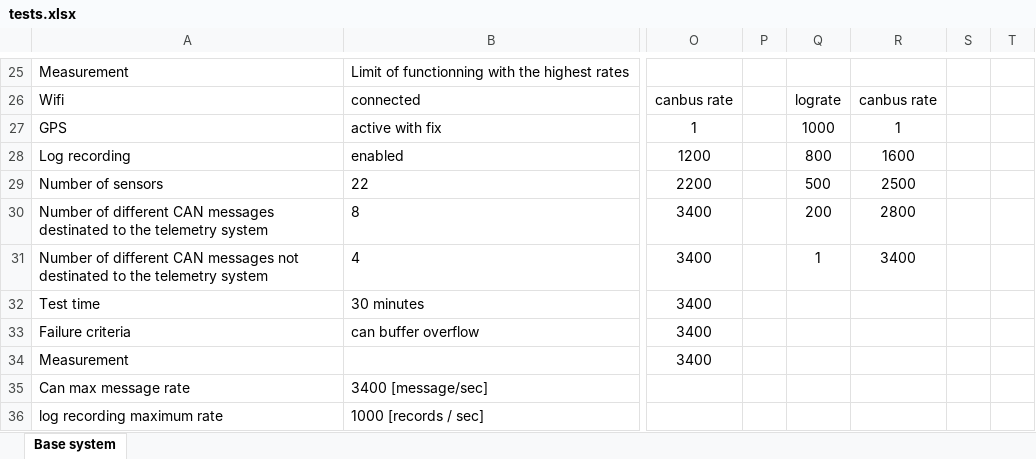
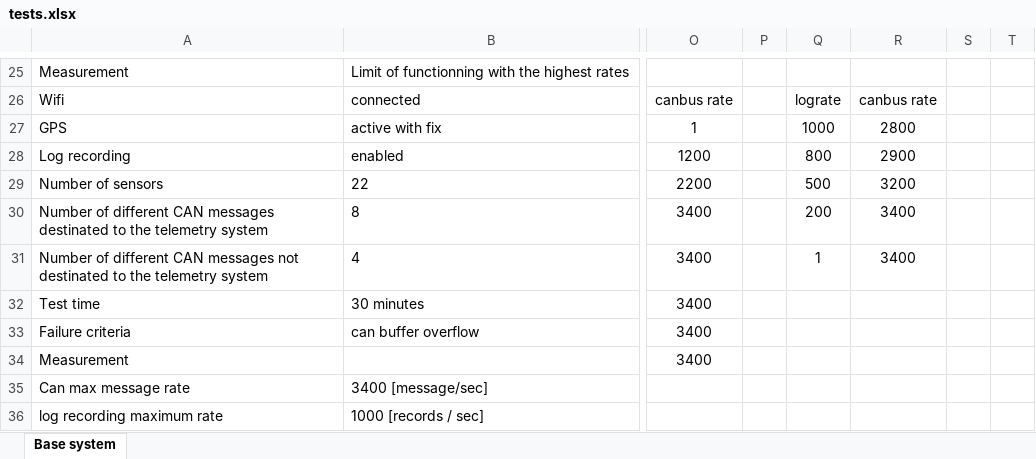
Before and after one commit to svankappel/Telemtetry-for-the-Formula-Student, an Excel workbook: Miscellaneous/tests.xlsx, sheet Base system, drawn as a sheet; only a part is shown, gaps mark what is left out; values as stored, in another font and other column widths than the file's, no borders; charts and pictures not drawn; the diff names each change by its address in the sheet, - before the commit and + after, or states it on an @@ line.

Commit message:
update tests

```diff
--- a/Miscellaneous/tests.xlsx (sheet Base system)
+++ b/Miscellaneous/tests.xlsx (sheet Base system)
-R27: 1
+R27: 2800
-R28: 1600
+R28: 2900
-R29: 2500
+R29: 3200
-R30: 2800
+R30: 3400
```
Also changed, not shown: charts or pictures, 3 other files.
